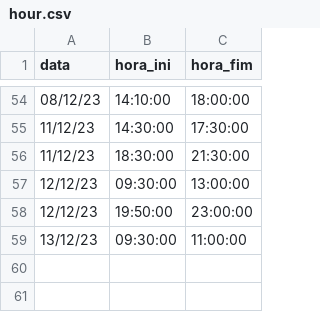
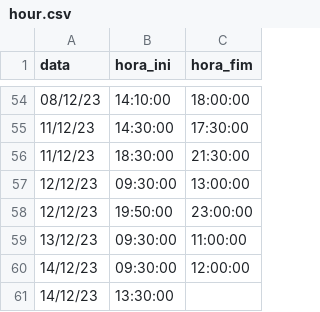
Before and after one commit to lpcoutinho/mcenter_streamlit, a CSV file: hour.csv, drawn as a sheet; only a part is shown, gaps mark what is left out; the diff names each change by its address in the sheet, - before the commit and + after, or states it on an @@ line.

```diff
--- a/hour.csv
+++ b/hour.csv
+row 60: 14/12/23 | 09:30:00 | 12:00:00
+row 61: 14/12/23 | 13:30:00
```
Also changed, not shown: 11 other files.
